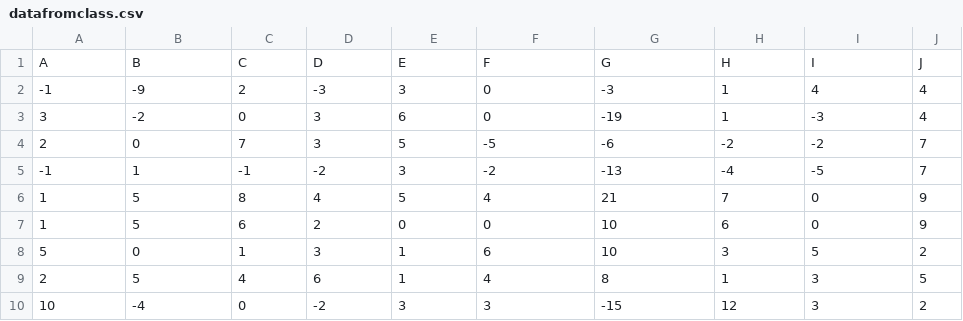
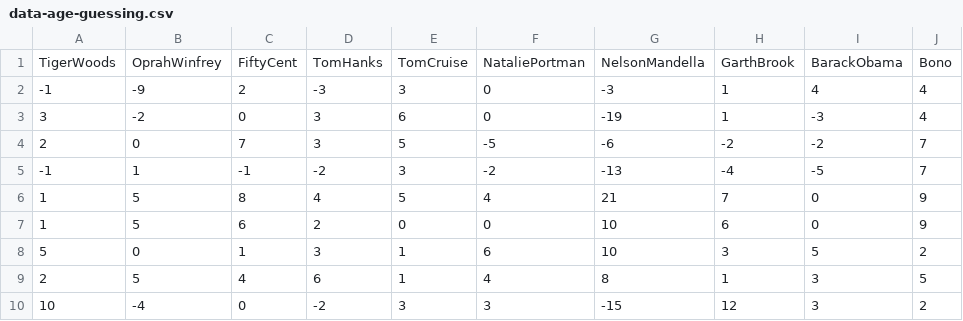
Before and after one commit to rlu12/550400.ravenxlvii, a CSV file: data-age-guessing.csv (was datafromclass.csv), drawn as a sheet; removed rows and columns are numbered as before the commit, all else as after; the diff names each change by its address in the sheet, - before the commit and + after, or states it on an @@ line.

```diff
--- a/datafromclass.csv
+++ b/data-age-guessing.csv
-row 1: A | B | C | D | E | F | G | H | I | J
+row 1: TigerWoods | OprahWinfrey | FiftyCent | TomHanks | TomCruise | NataliePortman | NelsonMandella | GarthBrook | BarackObama | Bono
```
Also changed, not shown: 6 other files.
